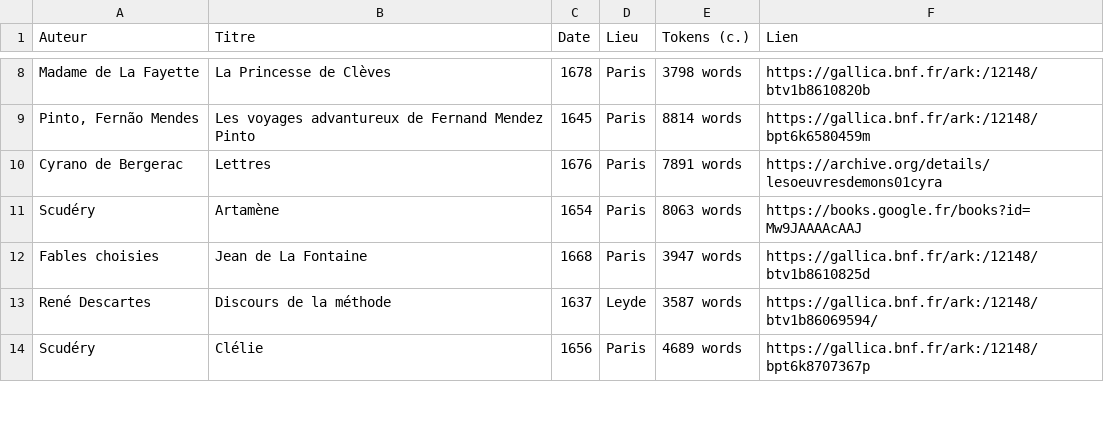
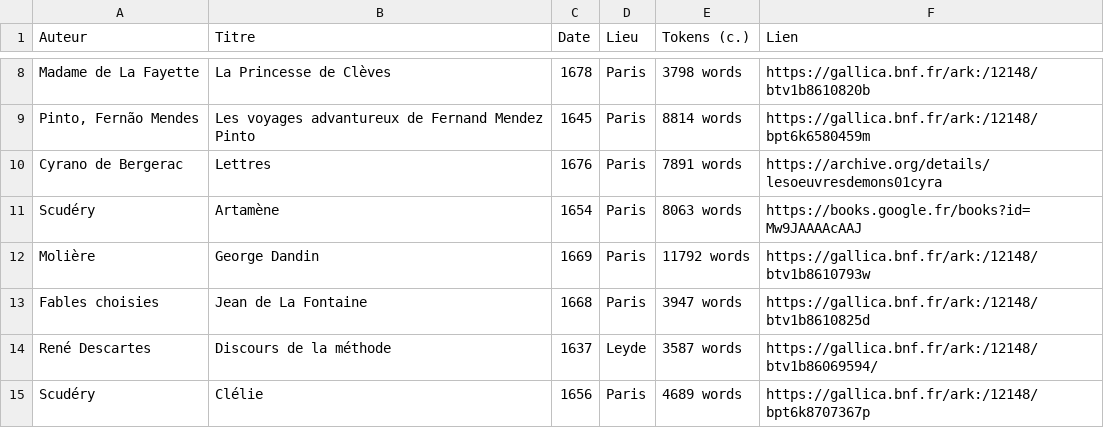
Before and after one commit to e-ditiones/PARALLEL17, a TSV file: TableOfContent.tsv, drawn as a sheet; only a part is shown, gaps mark what is left out.

Commit message:
Dandin

```diff
--- a/TableOfContent.tsv
+++ b/TableOfContent.tsv
@@ -11,2 +11,3 @@ Cyrano de Bergerac	Lettres	1676	Paris	7891 words	https://archive.org/details/les
 Scudéry	Artamène	1654	Paris	8063 words	https://books.google.fr/books?id=Mw9JAAAAcAAJ
+Molière	George Dandin	1669	Paris	11792 words	https://gallica.bnf.fr/ark:/12148/btv1b8610793w
 Fables choisies	Jean de La Fontaine	1668	Paris	3947 words	https://gallica.bnf.fr/ark:/12148/btv1b8610825d
```
Also changed, not shown: 2 other files.
